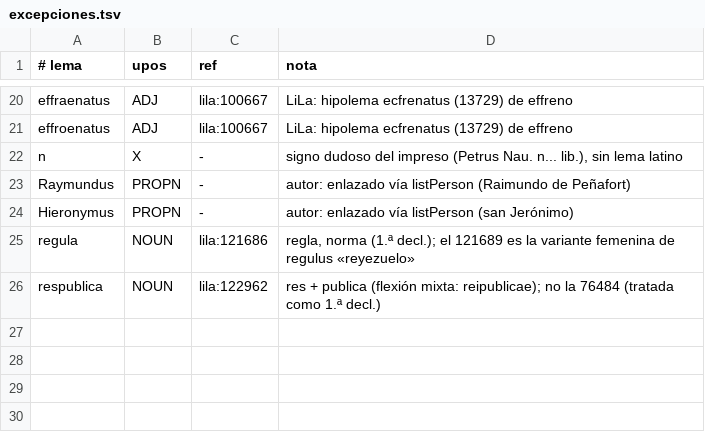
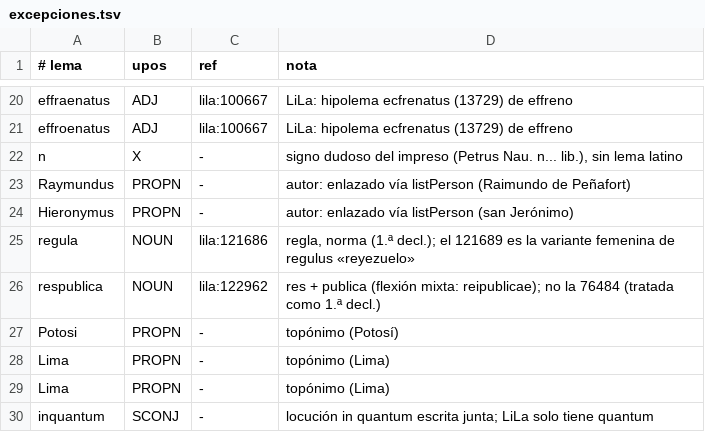
Before and after one commit to afvial/onate, a TSV file: lila/excepciones.tsv, drawn as a sheet; only a part is shown, gaps mark what is left out; the diff names each change by its address in the sheet, - before the commit and + after, or states it on an @@ line.

Commit message:
pp. 46 izq-der: Potoſſi entre columnas, tercera regla; inquantum
- 46 izq/der: Potos~ / si (Potoſſi, partida entre columnas sin guion);
  46 der: citas y cortes de oración, pretium, vers. tertio, obseruandū,
  errata {bdne|bene}
- onate_tei.py: el corte sin guion (~) al final de columna emite también
  el <lb break="no" rend="no-hyphen"/> abierto, para que onate_sentences
  reconstruya la palabra entre columnas
- onate_nlp.py: Potossi/Potosi y Limae (topónimos), inquantum (SCONJ)
- lila/excepciones.tsv: Potosi, Lima, inquantum sin enlace

```diff
--- a/lila/excepciones.tsv
+++ b/lila/excepciones.tsv
+row 27: Potosi | PROPN | - | topónimo (Potosí)
+row 28: Lima | PROPN | - | topónimo (Lima)
+row 29: Lima | PROPN | - | topónimo (Lima)
+row 30: inquantum | SCONJ | - | locución in quantum escrita junta; LiLa solo tiene quantum
```
Also changed, not shown: 6 other files.
